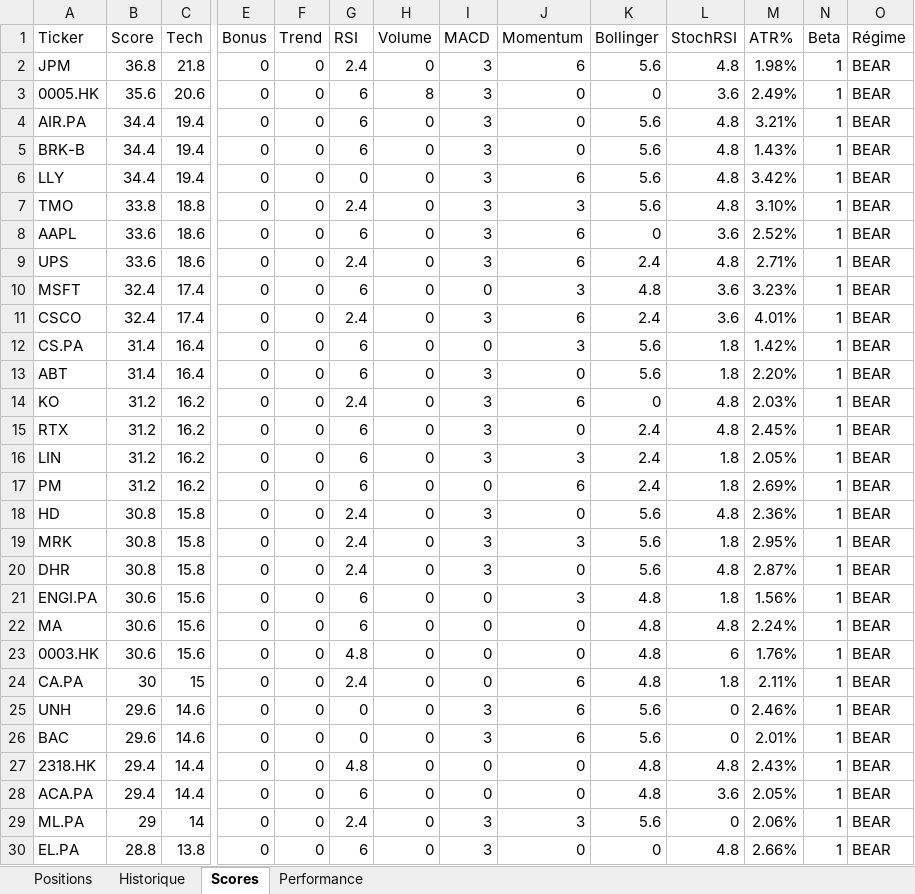
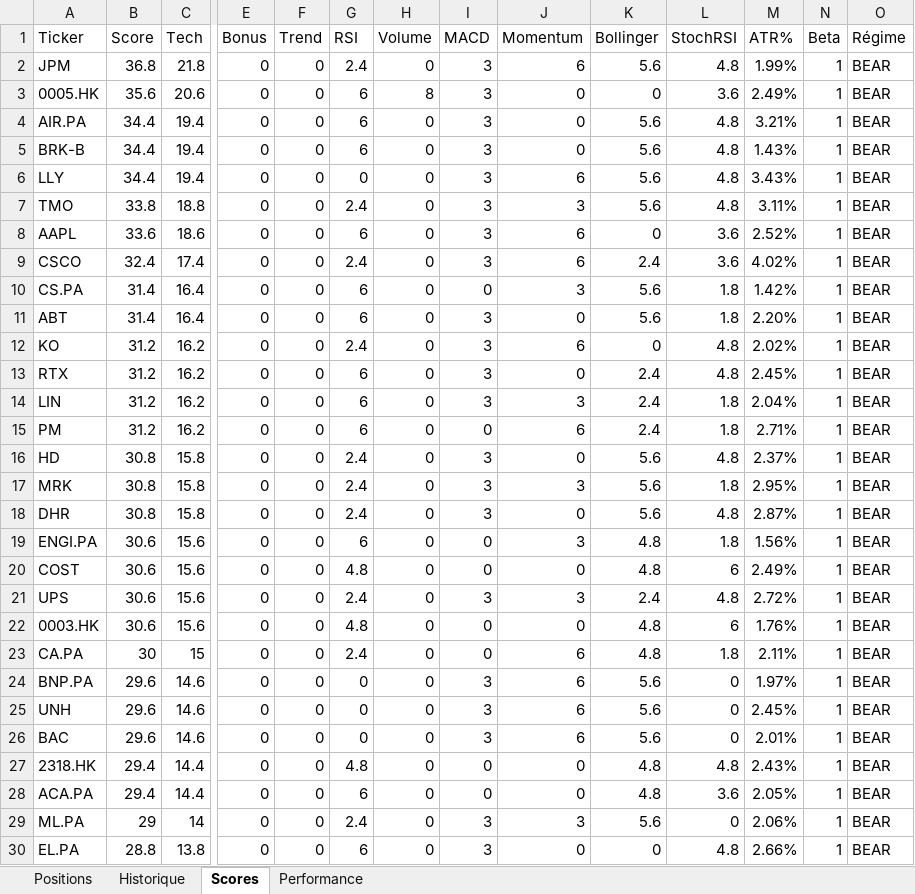
Before and after one commit to johnbrami55/portfolio-manager, an Excel workbook: portfolio_report.xlsx, sheet Scores, drawn as a sheet; only a part is shown, gaps mark what is left out; values as stored, in another font and other column widths than the file's, no cell formats; removed rows and columns are numbered as before the commit, all else as after; rows hold the shown columns only; the diff covers the shown part only; the diff names each change by its address in the sheet, - before the commit and + after, or states it on an @@ line.

```diff
--- a/portfolio_report.xlsx (sheet Scores)
+++ b/portfolio_report.xlsx (sheet Scores)
-M2 (ATR%): 1.98%
+M2 (ATR%): 1.99%
-M6 (ATR%): 3.42%
+M6 (ATR%): 3.43%
-M7 (ATR%): 3.10%
+M7 (ATR%): 3.11%
-row 9: UPS | 33.6 | 18.6 | 0 | 0 | 2.4 | 0 | 3 | 6 | 2.4 | 4.8 | 2.71% | 1 | BEAR
-row 10: MSFT | 32.4 | 17.4 | 0 | 0 | 6 | 0 | 0 | 3 | 4.8 | 3.6 | 3.23% | 1 | BEAR
-M9 (ATR%): 4.01%
+M9 (ATR%): 4.02%
-M12 (ATR%): 2.03%
+M12 (ATR%): 2.02%
-M14 (ATR%): 2.05%
+M14 (ATR%): 2.04%
-M15 (ATR%): 2.69%
+M15 (ATR%): 2.71%
-M16 (ATR%): 2.36%
+M16 (ATR%): 2.37%
-A20 (Ticker): MA
+A20 (Ticker): COST
-G20 (RSI): 6
+G20 (RSI): 4.8
-L20 (StochRSI): 4.8
+L20 (StochRSI): 6
-M20 (ATR%): 2.24%
+M20 (ATR%): 2.49%
+row 21: UPS | 30.6 | 15.6 | 0 | 0 | 2.4 | 0 | 3 | 3 | 2.4 | 4.8 | 2.72% | 1 | BEAR
+row 24: BNP.PA | 29.6 | 14.6 | 0 | 0 | 0 | 0 | 3 | 6 | 5.6 | 0 | 1.97% | 1 | BEAR
-M25 (ATR%): 2.46%
+M25 (ATR%): 2.45%
```
Also changed, not shown: 3 added rows, 2 removed rows and 7 edited cells elsewhere in this sheet, sheet Performance, cell formats, 2 other files.
